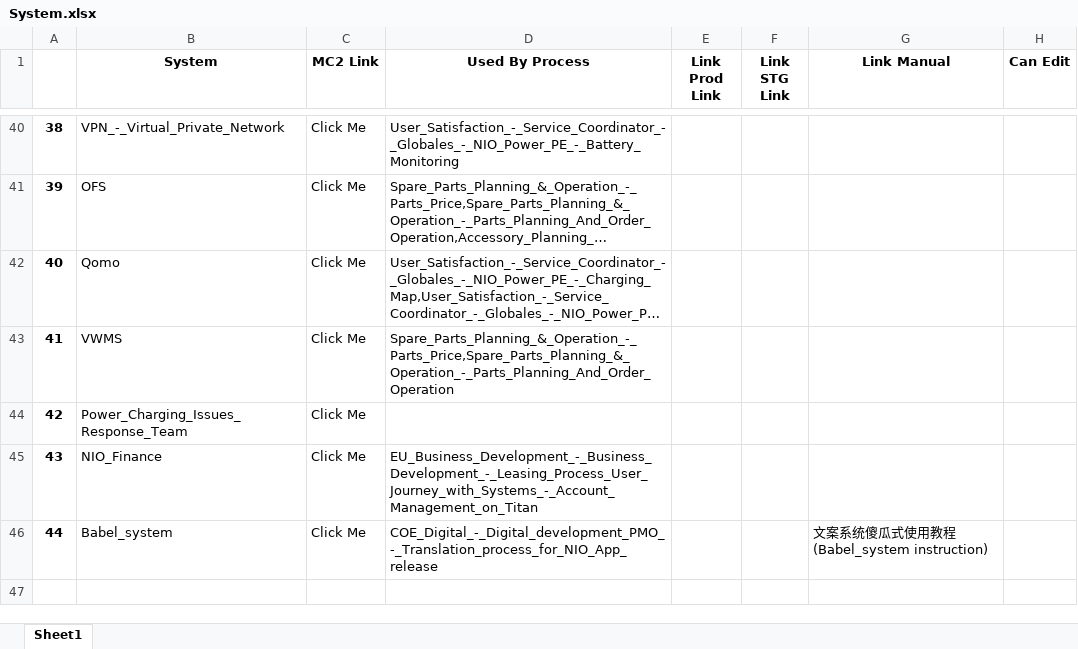
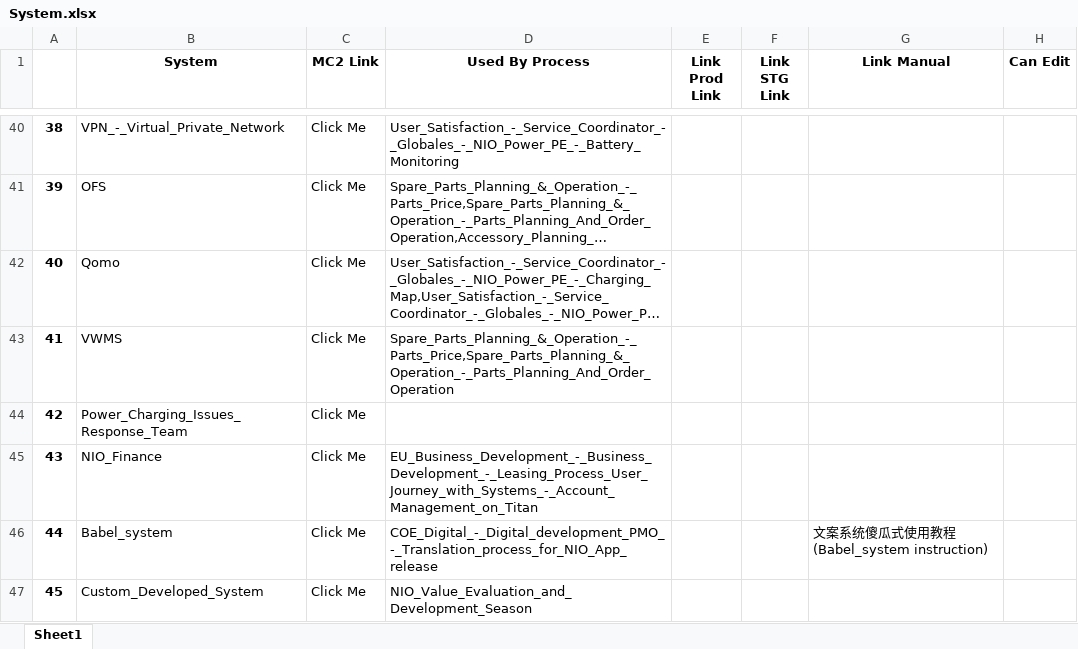
Before and after one commit to unforgiven1990/mc2, an Excel workbook: helper/System.xlsx, sheet Sheet1, drawn as a sheet; only a part is shown, gaps mark what is left out; long unchanged cells end in …; values as stored, in another font and other column widths than the file's, no borders; the diff covers the shown part only; the diff names each change by its address in the sheet, - before the commit and + after, or states it on an @@ line.

```diff
--- a/helper/System.xlsx (sheet Sheet1)
+++ b/helper/System.xlsx (sheet Sheet1)
+row 47: 45 | Custom_Developed_System | Click Me | NIO_Value_Evaluation_and_Development_Season
```
Also changed, not shown: 1 added row and 1 edited cell elsewhere in this sheet, helper/Department.xlsx, helper/Employee_Process.xlsx, 53 other files.
